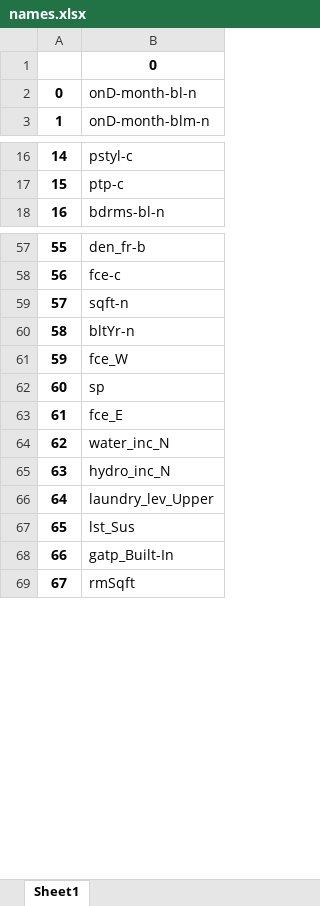
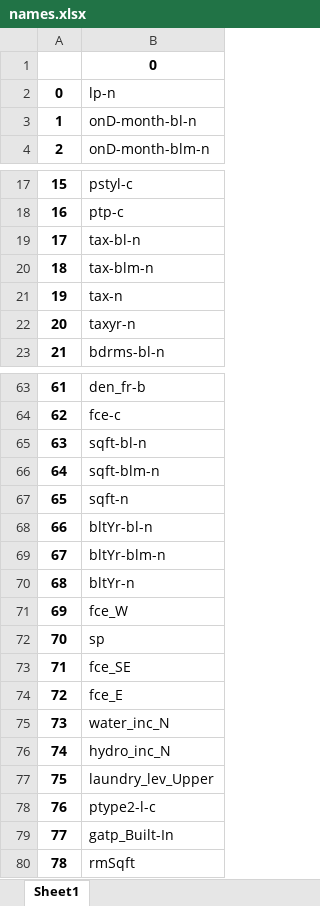
Before and after one commit to Maestro-111/Project_Real, an Excel workbook: names.xlsx, sheet Sheet1, drawn as a sheet; only a part is shown, gaps mark what is left out; values as stored, in another font and other column widths than the file's, no borders; addresses are those after the commit; the diff covers the shown part only; the diff names each change by its address in the sheet, - before the commit and + after, or states it on an @@ line.

```diff
--- a/names.xlsx (sheet Sheet1)
+++ b/names.xlsx (sheet Sheet1)
+row 2: 0 | lp-n
@@ column A renumbered from row 3 down @@
+row 19: 17 | tax-bl-n
+row 20: 18 | tax-blm-n
+row 21: 19 | tax-n
+row 22: 20 | taxyr-n
+row 65: 63 | sqft-bl-n
+row 66: 64 | sqft-blm-n
+row 68: 66 | bltYr-bl-n
+row 69: 67 | bltYr-blm-n
+row 73: 71 | fce_SE
-B78: lst_Sus
+B78: ptype2-l-c
```
Also changed, not shown: 20 added rows, 7 removed rows and 5 edited cells elsewhere in this sheet, Cross_Val_Eval_1.xlsx, accuracy_no_changes.xlsx, 3 other files.
